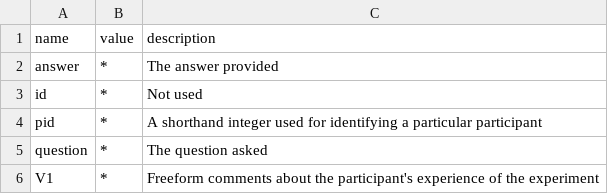
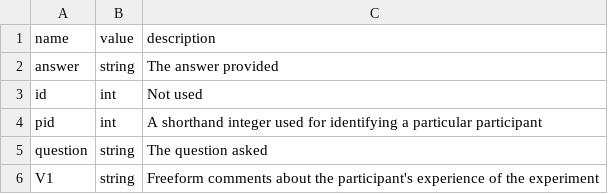
Before and after one commit to oxacclab/esmData, a CSV file: inst/extdata/dictionary_dots-debrief.csv, drawn as a sheet.

```diff
--- a/inst/extdata/dictionary_dots-debrief.csv
+++ b/inst/extdata/dictionary_dots-debrief.csv
@@ -1,6 +1,6 @@
 "name","value","description"
-"answer","*","The answer provided"
-"id","*","Not used"
-"pid","*","A shorthand integer used for identifying a particular participant"
-"question","*","The question asked"
-"V1","*","Freeform comments about the participant's experience of the experiment"
+"answer","string","The answer provided"
+"id","int","Not used"
+"pid","int","A shorthand integer used for identifying a particular participant"
+"question","string","The question asked"
+"V1","string","Freeform comments about the participant's experience of the experiment"
```
Also changed, not shown: inst/extdata/dictionary_dots-advisors.csv, inst/extdata/dictionary_dots-genTrustQ.csv, 18 other files.
